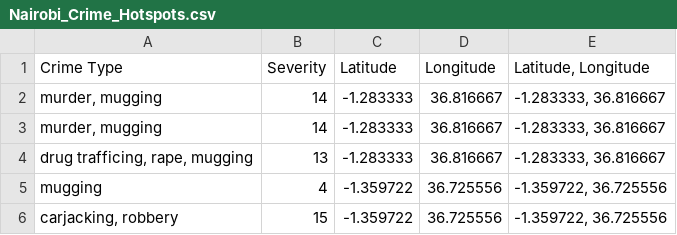
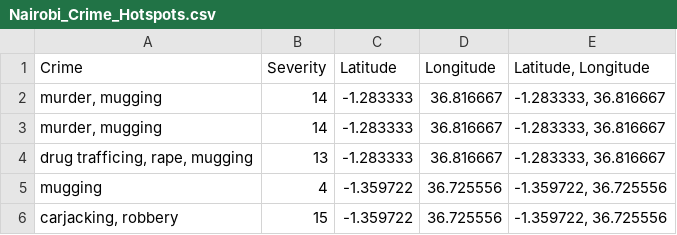
Before and after one commit to JoyNyayieka/SafeWay, a CSV file: Nairobi_Crime_Hotspots.csv, drawn as a sheet; only a part is shown.

Commit message:
Change the metadata on csv to Crime

```diff
--- a/Nairobi_Crime_Hotspots.csv
+++ b/Nairobi_Crime_Hotspots.csv
@@ -1,2 +1,2 @@
-Crime Type ,Severity,Latitude,Longitude,"Latitude, Longitude"
+Crime,Severity,Latitude,Longitude,"Latitude, Longitude"
 "murder, mugging",14,-1.283333,36.816667,"-1.283333, 36.816667"
```
Also changed, not shown: 3 other files.
